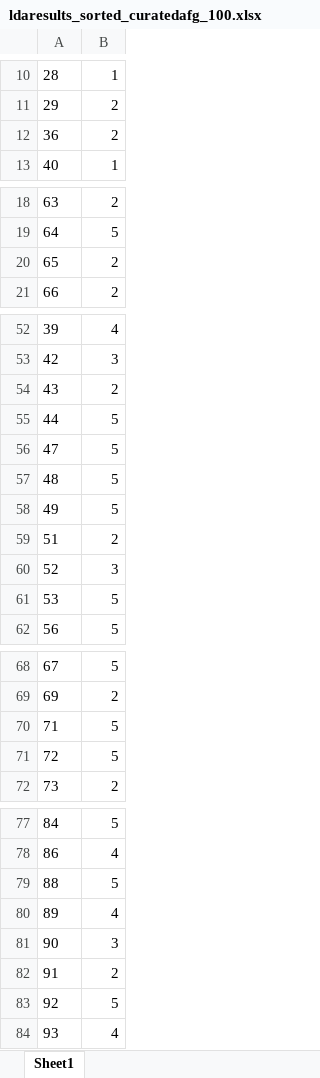
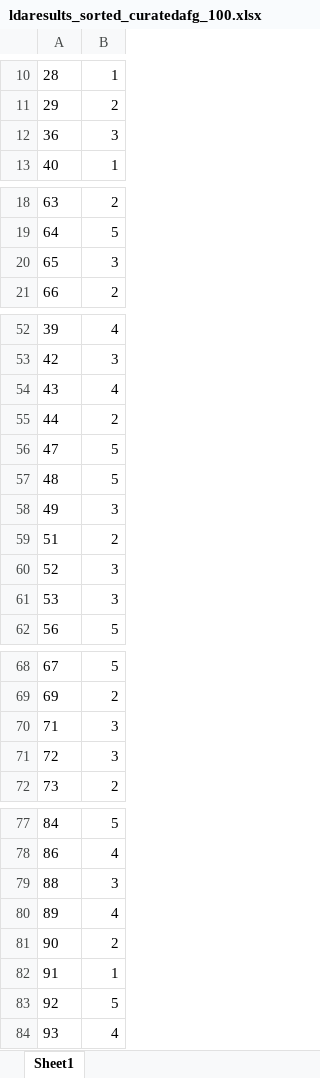
Before and after one commit to varali/lda-lsa, an Excel workbook: ldaresults_sorted_curatedafg_100.xlsx, sheet Sheet1, drawn as a sheet; only a part is shown, gaps mark what is left out; values as stored, in another font and other column widths than the file's, no borders; the diff covers the shown part only; the diff names each change by its address in the sheet, - before the commit and + after, or states it on an @@ line.

```diff
--- a/ldaresults_sorted_curatedafg_100.xlsx (sheet Sheet1)
+++ b/ldaresults_sorted_curatedafg_100.xlsx (sheet Sheet1)
-B12: 2
+B12: 3
-B20: 2
+B20: 3
-B54: 2
+B54: 4
-B55: 5
+B55: 2
-B58: 5
+B58: 3
-B61: 5
+B61: 3
-B70:B71: 5
+B70:B71: 3
-B79: 5
+B79: 3
-B81: 3
+B81: 2
-B82: 2
+B82: 1
```
Also changed, not shown: 12 edited cells elsewhere in this sheet, alphas.xlsx, ldaresults_curatedafg_100_5.xlsx, 4 other files.
